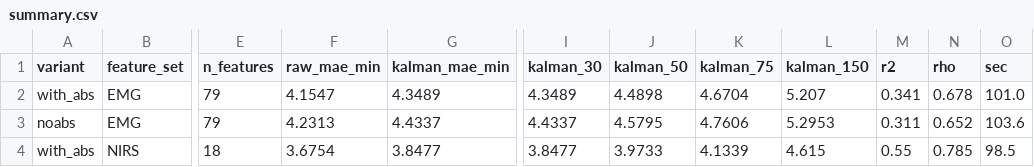
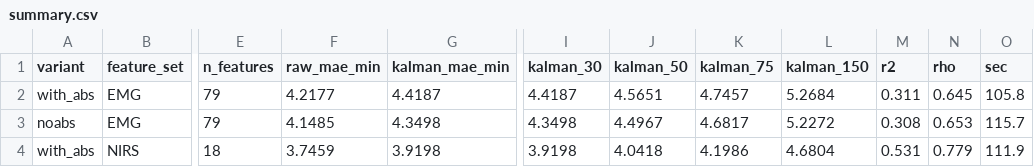
Before and after one commit to alta7700/aet-ml, a CSV file: results/v0101b_ctx3min/summary.csv, drawn as a sheet; only a part is shown, gaps mark what is left out; the diff covers the shown part only; the diff names each change by its address in the sheet, - before the commit and + after, or states it on an @@ line.

```diff
--- a/results/v0101b_ctx3min/summary.csv
+++ b/results/v0101b_ctx3min/summary.csv
-F2 (raw_mae_min): 4.1547
+F2 (raw_mae_min): 4.2177
-G2 (kalman_mae_min): 4.3489
+G2 (kalman_mae_min): 4.4187
-I2 (kalman_30): 4.3489
+I2 (kalman_30): 4.4187
-J2 (kalman_50): 4.4898
+J2 (kalman_50): 4.5651
-K2 (kalman_75): 4.6704
+K2 (kalman_75): 4.7457
-L2 (kalman_150): 5.207
+L2 (kalman_150): 5.2684
-M2 (r2): 0.341
+M2 (r2): 0.311
-N2 (rho): 0.678
+N2 (rho): 0.645
-O2 (sec): 101.0
+O2 (sec): 105.8
-F3 (raw_mae_min): 4.2313
+F3 (raw_mae_min): 4.1485
-G3 (kalman_mae_min): 4.4337
+G3 (kalman_mae_min): 4.3498
-I3 (kalman_30): 4.4337
+I3 (kalman_30): 4.3498
-J3 (kalman_50): 4.5795
+J3 (kalman_50): 4.4967
-K3 (kalman_75): 4.7606
+K3 (kalman_75): 4.6817
-L3 (kalman_150): 5.2953
+L3 (kalman_150): 5.2272
-M3 (r2): 0.311
+M3 (r2): 0.308
-N3 (rho): 0.652
+N3 (rho): 0.653
-O3 (sec): 103.6
+O3 (sec): 115.7
-F4 (raw_mae_min): 3.6754
+F4 (raw_mae_min): 3.7459
-G4 (kalman_mae_min): 3.8477
+G4 (kalman_mae_min): 3.9198
-I4 (kalman_30): 3.8477
+I4 (kalman_30): 3.9198
-J4 (kalman_50): 3.9733
+J4 (kalman_50): 4.0418
-K4 (kalman_75): 4.1339
+K4 (kalman_75): 4.1986
-L4 (kalman_150): 4.615
+L4 (kalman_150): 4.6804
-M4 (r2): 0.55
+M4 (r2): 0.531
-N4 (rho): 0.785
+N4 (rho): 0.779
-O4 (sec): 98.5
+O4 (sec): 111.9
```
Also changed, not shown: 45 edited cells elsewhere in this file, results/v0101b_ctx3min/noabs/summary.csv, results/v0101b_ctx3min/per_subject.csv, 35 other files.
